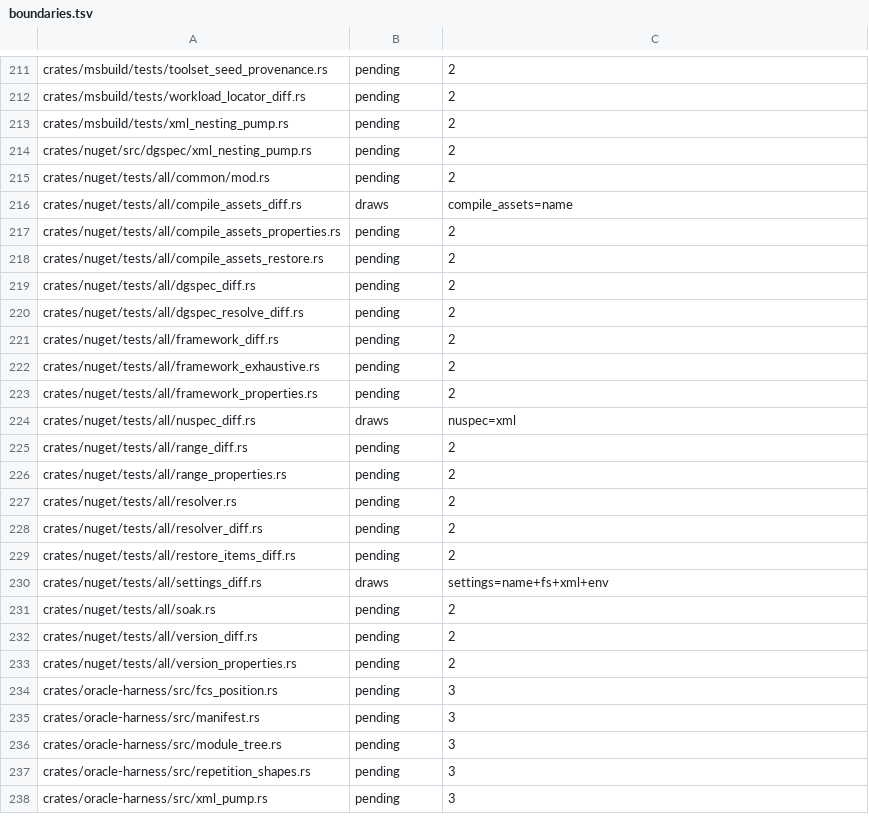
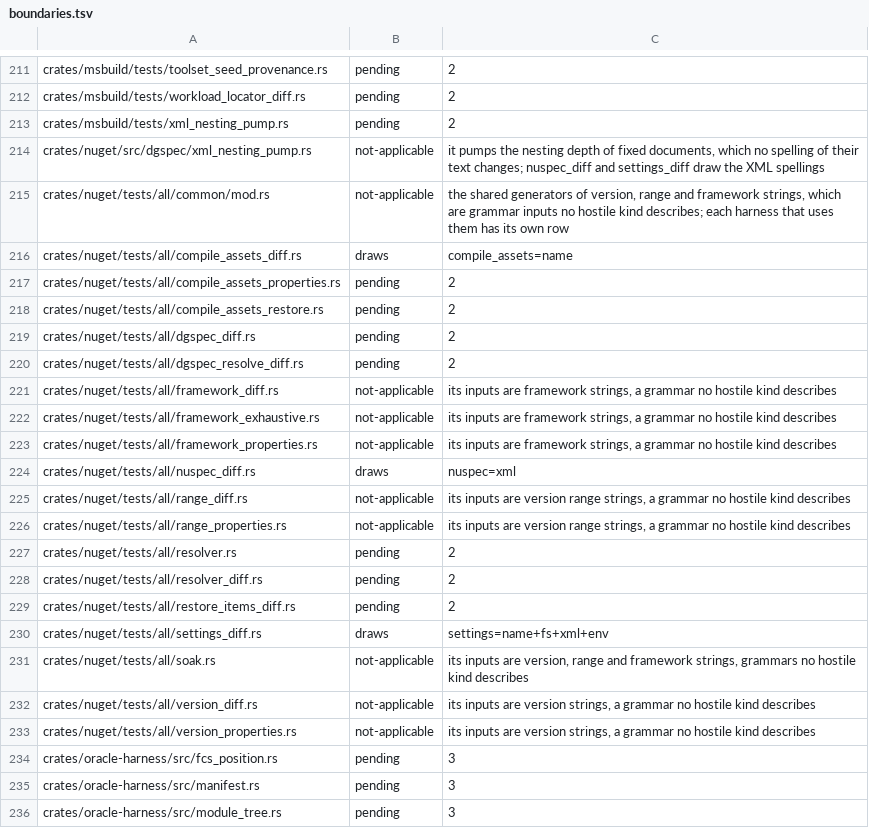
Before and after one commit to WoofWare/borzoi, a TSV file: crates/oracle-harness/src/hostile/boundaries.tsv, drawn as a sheet; only a part is shown, gaps mark what is left out; the shorter side is filled out with more unchanged rows.

```diff
--- a/crates/oracle-harness/src/hostile/boundaries.tsv
+++ b/crates/oracle-harness/src/hostile/boundaries.tsv
@@ -213,4 +213,4 @@ crates/msbuild/tests/workload_locator_diff.rs	pending	2
 crates/msbuild/tests/xml_nesting_pump.rs	pending	2
-crates/nuget/src/dgspec/xml_nesting_pump.rs	pending	2
-crates/nuget/tests/all/common/mod.rs	pending	2
+crates/nuget/src/dgspec/xml_nesting_pump.rs	not-applicable	it pumps the nesting depth of fixed documents, which no spelling of their text changes; nuspec_diff and settings_diff draw the XML spellings
+crates/nuget/tests/all/common/mod.rs	not-applicable	the shared generators of version, range and framework strings, which are grammar inputs no hostile kind describes; each harness that uses them has its own row
 crates/nuget/tests/all/compile_assets_diff.rs	draws	compile_assets=name
@@ -220,8 +220,8 @@ crates/nuget/tests/all/dgspec_diff.rs	pending	2
 crates/nuget/tests/all/dgspec_resolve_diff.rs	pending	2
-crates/nuget/tests/all/framework_diff.rs	pending	2
-crates/nuget/tests/all/framework_exhaustive.rs	pending	2
-crates/nuget/tests/all/framework_properties.rs	pending	2
+crates/nuget/tests/all/framework_diff.rs	not-applicable	its inputs are framework strings, a grammar no hostile kind describes
+crates/nuget/tests/all/framework_exhaustive.rs	not-applicable	its inputs are framework strings, a grammar no hostile kind describes
+crates/nuget/tests/all/framework_properties.rs	not-applicable	its inputs are framework strings, a grammar no hostile kind describes
 crates/nuget/tests/all/nuspec_diff.rs	draws	nuspec=xml
-crates/nuget/tests/all/range_diff.rs	pending	2
-crates/nuget/tests/all/range_properties.rs	pending	2
+crates/nuget/tests/all/range_diff.rs	not-applicable	its inputs are version range strings, a grammar no hostile kind describes
+crates/nuget/tests/all/range_properties.rs	not-applicable	its inputs are version range strings, a grammar no hostile kind describes
 crates/nuget/tests/all/resolver.rs	pending	2
@@ -230,5 +230,5 @@ crates/nuget/tests/all/restore_items_diff.rs	pending	2
 crates/nuget/tests/all/settings_diff.rs	draws	settings=name+fs+xml+env
-crates/nuget/tests/all/soak.rs	pending	2
-crates/nuget/tests/all/version_diff.rs	pending	2
-crates/nuget/tests/all/version_properties.rs	pending	2
+crates/nuget/tests/all/soak.rs	not-applicable	its inputs are version, range and framework strings, grammars no hostile kind describes
+crates/nuget/tests/all/version_diff.rs	not-applicable	its inputs are version strings, a grammar no hostile kind describes
+crates/nuget/tests/all/version_properties.rs	not-applicable	its inputs are version strings, a grammar no hostile kind describes
 crates/oracle-harness/src/fcs_position.rs	pending	3
```
